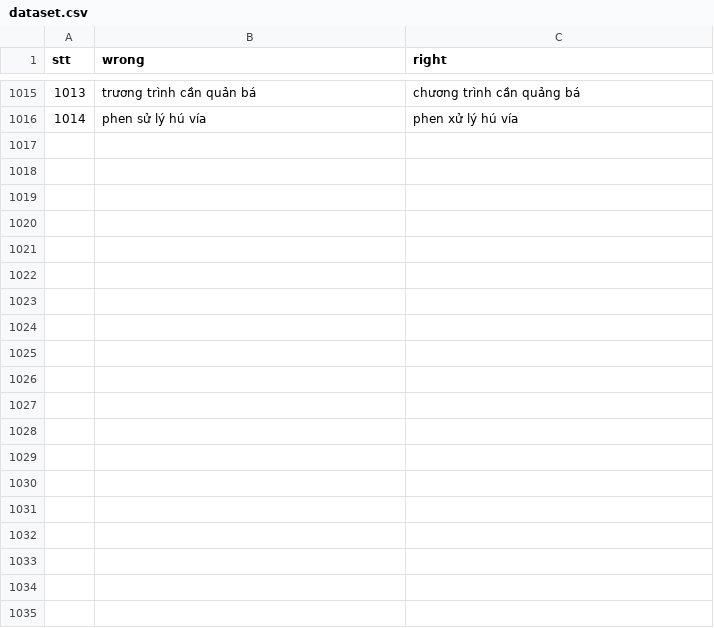
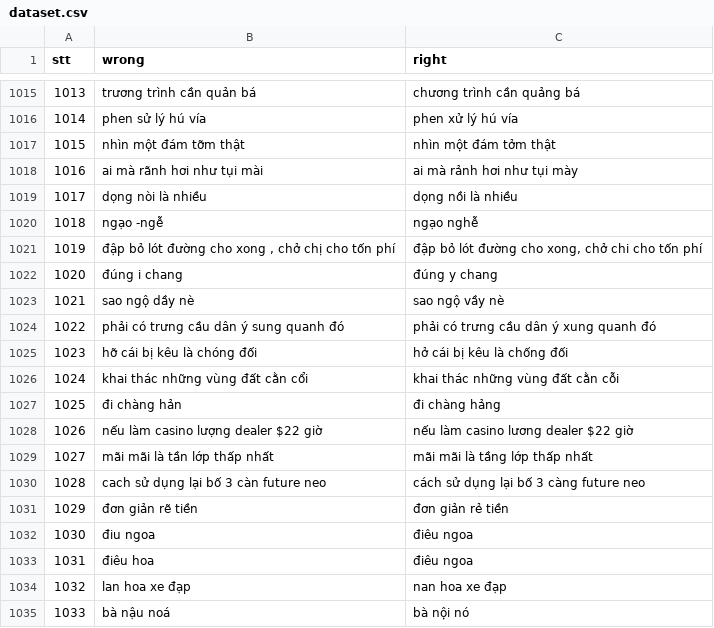
Before and after one commit to WhySchools/VMDS-vietnamese-misspell-dataset-from-Social-media, a CSV file: Dataset/dataset.csv, drawn as a sheet; only a part is shown, gaps mark what is left out; the diff covers the shown part only.

Commit message:
Updatte 1043 cases

```diff
--- a/Dataset/dataset.csv
+++ b/Dataset/dataset.csv
@@ -1016 +1016,20 @@ stt,wrong,right
 1014,phen sử lý hú vía,phen xử lý hú vía
+1015,nhìn một đám tỡm thật,nhìn một đám tởm thật
+1016,ai mà rãnh hơi như tụi mài,ai mà rảnh hơi như tụi mày
+1017,dọng nòi là nhiều,dọng nồi là nhiều
+1018,ngạo -ngễ,ngạo nghễ
+1019,"đập bỏ lót đường cho xong , chở chị cho tốn phí","đập bỏ lót đường cho xong, chở chi cho tốn phí"
+1020,đúng i chang,đúng y chang
+1021,sao ngộ dầy nè,sao ngộ vầy nè
+1022,phải có trưng cầu dân ý sung quanh đó,phải có trưng cầu dân ý xung quanh đó
+1023,hỡ cái bị kêu là chóng đối,hở cái bị kêu là chống đối
+1024,khai thác những vùng đất cằn cổi,khai thác những vùng đất cằn cỗi
+1025,đi chàng hản,đi chàng hảng
+1026,nếu làm casino lượng dealer $22 giờ,nếu làm casino lương dealer $22 giờ
+1027,mãi mãi là tần lớp thấp nhất,mãi mãi là tầng lớp thấp nhất
+1028,cach sử dụng lại bố 3 càn future neo,cách sử dụng lại bố 3 càng future neo
+1029,đơn giản rẽ tiền,đơn giản rẻ tiền
+1030,điu ngoa,điêu ngoa
+1031,điêu hoa,điêu ngoa
+1032,lan hoa xe đạp,nan hoa xe đạp
+1033,bà nậu noá,bà nội nó
```
Also changed, not shown: 9 added rows elsewhere in this file.
